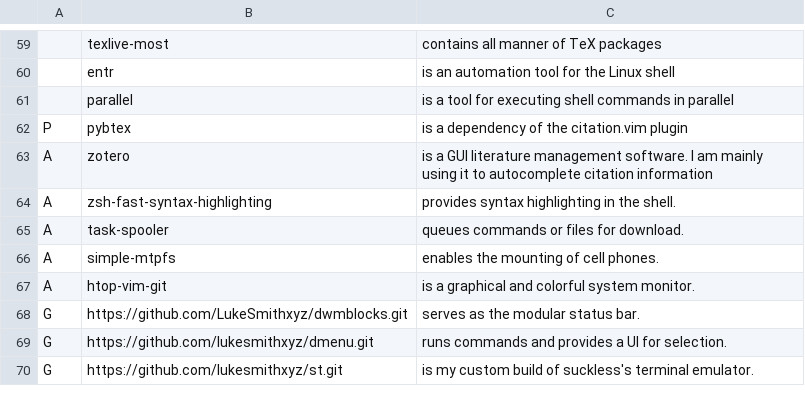
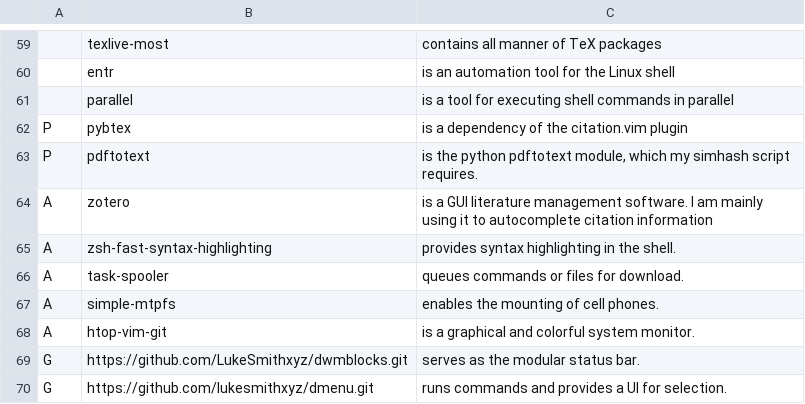
Before and after one commit to kjk11/LARBS, a CSV file: progs.csv, drawn as a sheet; only a part is shown, gaps mark what is left out; the shorter side is filled out with more unchanged rows; the diff names each change by its address in the sheet, - before the commit and + after, or states it on an @@ line.

Commit message:
Added python pdftotext

```diff
--- a/progs.csv
+++ b/progs.csv
+row 63: P | pdftotext | is the python pdftotext module, which my simhash script requires.
```
